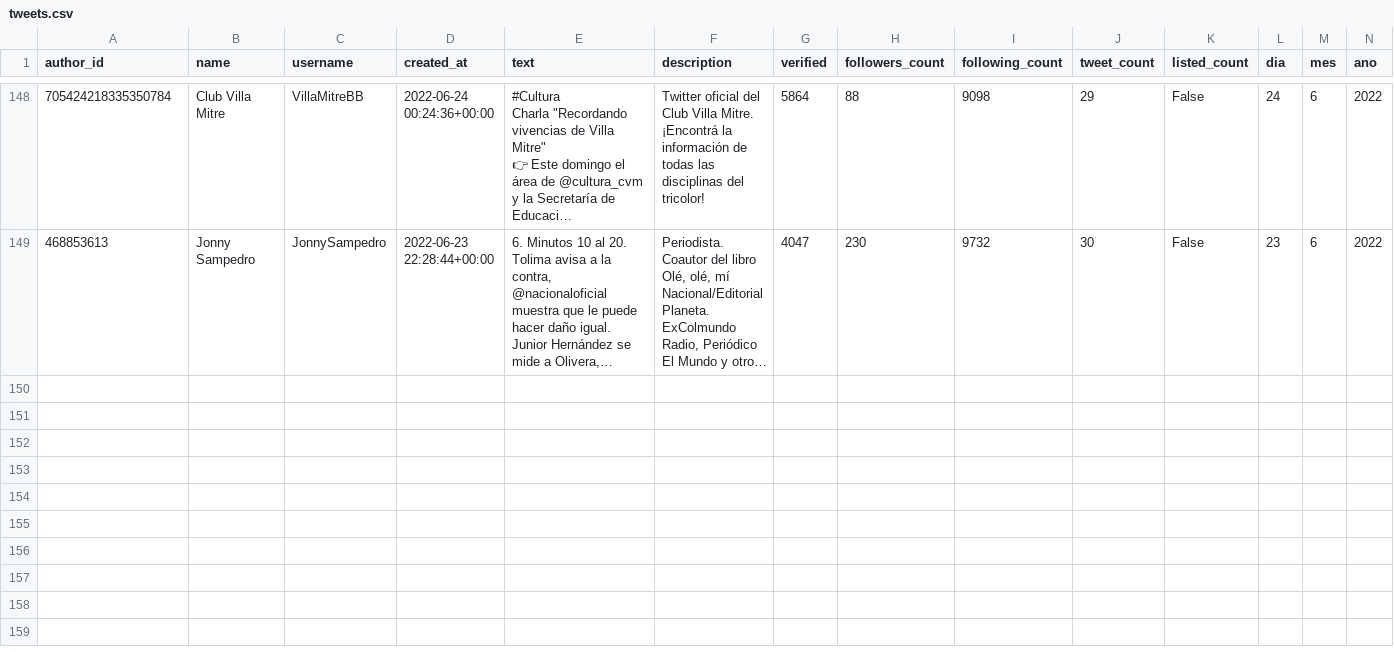
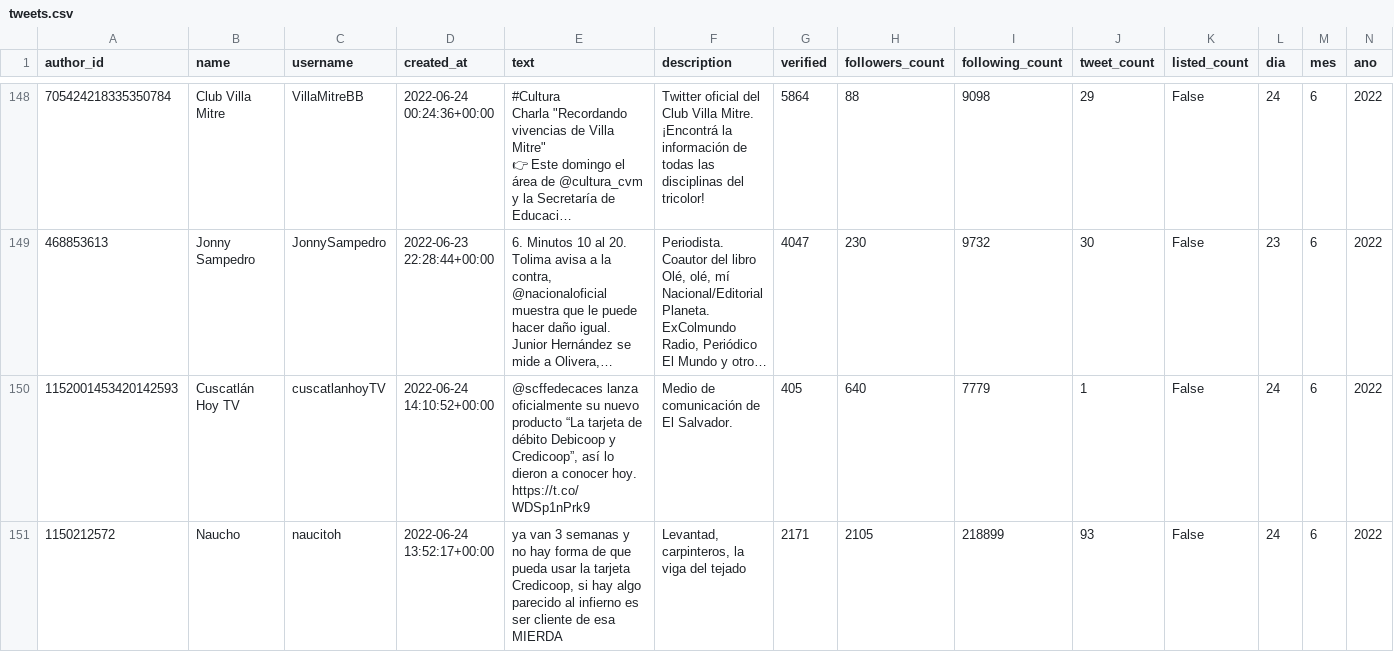
Before and after one commit to sebasur90/tweets_credicoop, a CSV file: tweets_historicos/tweets.csv, drawn as a sheet; only a part is shown, gaps mark what is left out; long unchanged cells end in …; rows hold the shown columns only; the diff names each change by its address in the sheet, - before the commit and + after, or states it on an @@ line.

Commit message:
actualizando twitts

```diff
--- a/tweets_historicos/tweets.csv
+++ b/tweets_historicos/tweets.csv
+row 150: 1152001453420142593 | Cuscatlán Hoy TV | cuscatlanhoyTV | 2022-06-24 14:10:52+00:00 | @scffedecaces lanza oficialmente su nuevo producto “La tarjeta de débito Debicoop y Credicoop”, así lo dieron a conocer hoy. https://t.co/WDSp1nPrk9 | Medio de comunicación de El Salvador. | 405 | 640 | 7779 | 1 | False | 24 | 6 | 2022
+row 151: 1150212572 | Naucho | naucitoh | 2022-06-24 13:52:17+00:00 | ya van 3 semanas y no hay forma de que pueda usar la tarjeta Credicoop, si hay algo parecido al infierno es ser cliente de esa MIERDA | Levantad, carpinteros, la viga del tejado | 2171 | 2105 | 218899 | 93 | False | 24 | 6 | 2022
```
